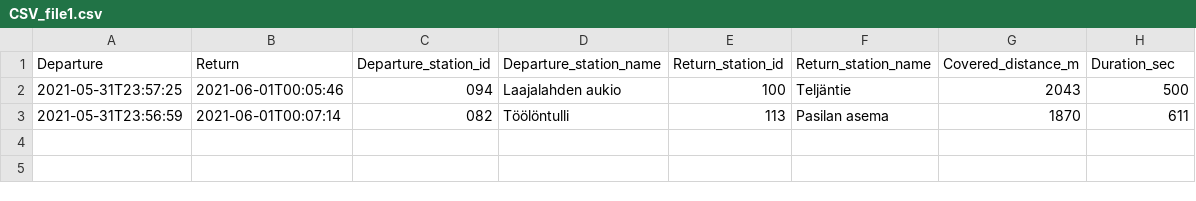
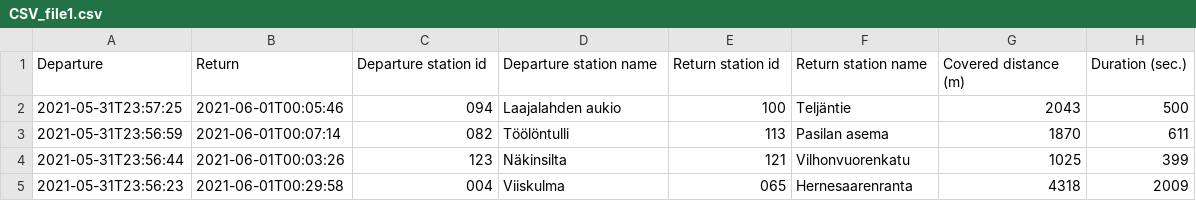
Before and after one commit to jyrik100/Journey, a CSV file: CSV_file1.csv, drawn as a sheet.

```diff
--- a/CSV_file1.csv
+++ b/CSV_file1.csv
@@ -1,3 +1,5 @@
-Departure,Return,Departure_station_id,Departure_station_name,Return_station_id,Return_station_name,Covered_distance_m,Duration_sec
+Departure,Return,Departure station id,Departure station name,Return station id,Return station name,Covered distance (m),Duration (sec.)
 2021-05-31T23:57:25,2021-06-01T00:05:46,094,Laajalahden aukio,100,Teljäntie,2043,500
 2021-05-31T23:56:59,2021-06-01T00:07:14,082,Töölöntulli,113,Pasilan asema,1870,611
+2021-05-31T23:56:44,2021-06-01T00:03:26,123,Näkinsilta,121,Vilhonvuorenkatu,1025,399
+2021-05-31T23:56:23,2021-06-01T00:29:58,004,Viiskulma,065,Hernesaarenranta,4318,2009
```
Also changed, not shown: CSV_file.csv, 5 other files.
